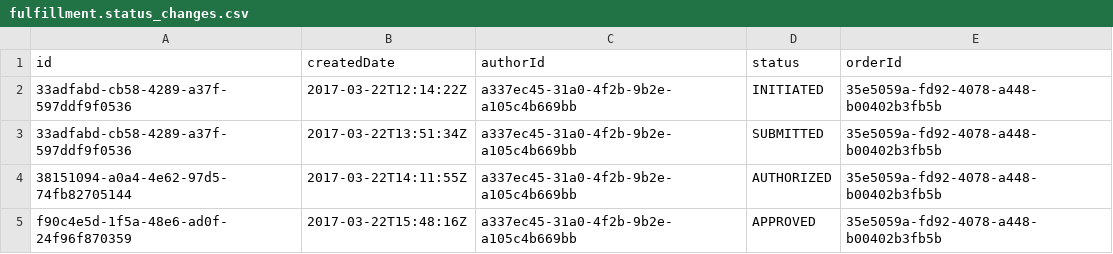
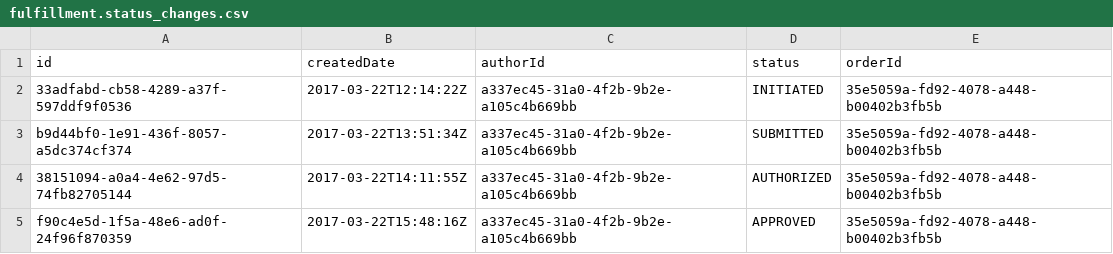
Before and after one commit to OpenLMIS/openlmis-fulfillment, a CSV file: src/main/resources/db/demo-data/fulfillment.status_changes.csv, drawn as a sheet.

```diff
--- a/src/main/resources/db/demo-data/fulfillment.status_changes.csv
+++ b/src/main/resources/db/demo-data/fulfillment.status_changes.csv
@@ -2,3 +2,3 @@ id,createdDate,authorId,status,orderId
 33adfabd-cb58-4289-a37f-597ddf9f0536,2017-03-22T12:14:22Z,a337ec45-31a0-4f2b-9b2e-a105c4b669bb,INITIATED,35e5059a-fd92-4078-a448-b00402b3fb5b
-33adfabd-cb58-4289-a37f-597ddf9f0536,2017-03-22T13:51:34Z,a337ec45-31a0-4f2b-9b2e-a105c4b669bb,SUBMITTED,35e5059a-fd92-4078-a448-b00402b3fb5b
+b9d44bf0-1e91-436f-8057-a5dc374cf374,2017-03-22T13:51:34Z,a337ec45-31a0-4f2b-9b2e-a105c4b669bb,SUBMITTED,35e5059a-fd92-4078-a448-b00402b3fb5b
 38151094-a0a4-4e62-97d5-74fb82705144,2017-03-22T14:11:55Z,a337ec45-31a0-4f2b-9b2e-a105c4b669bb,AUTHORIZED,35e5059a-fd92-4078-a448-b00402b3fb5b
```
Also changed, not shown: 2 other files.
